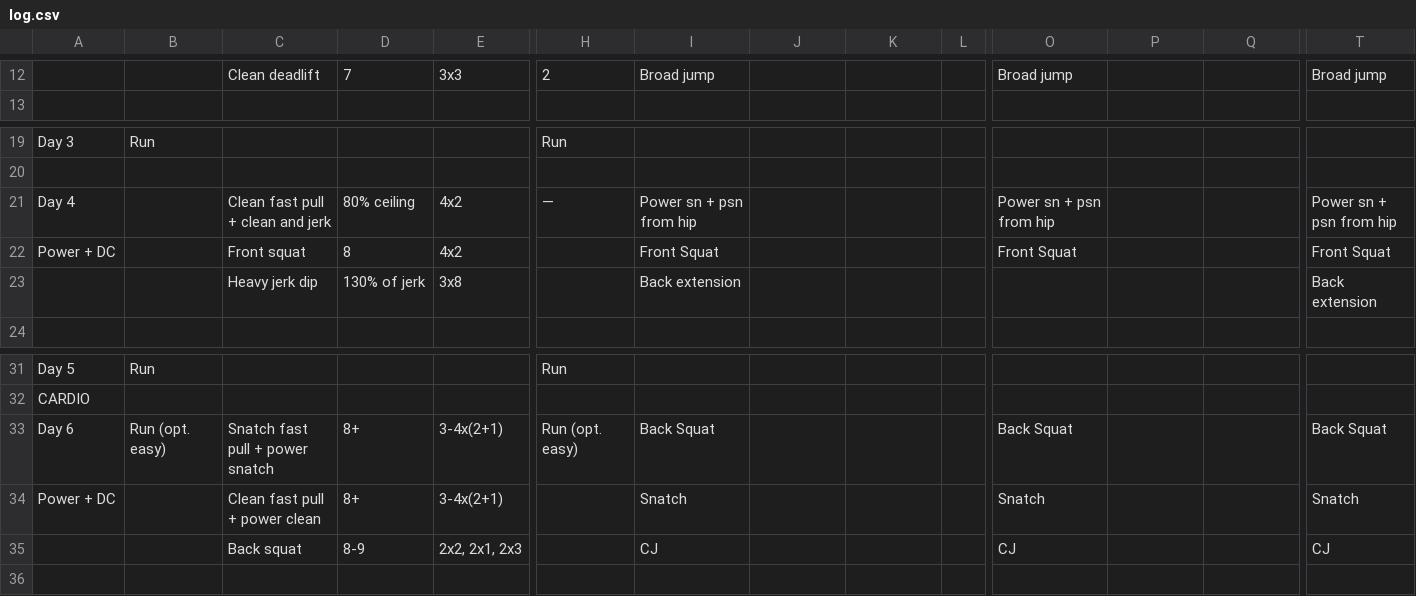
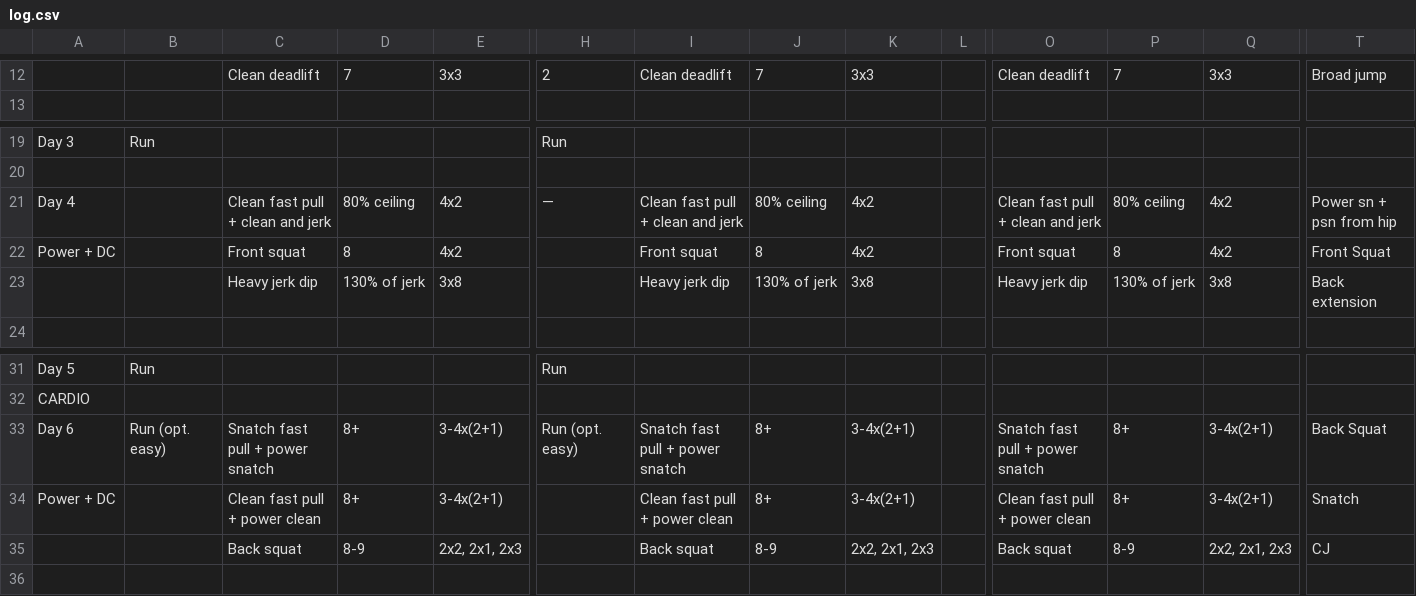
Before and after one commit to mediumcor3/training-week, a CSV file: data/log.csv, drawn as a sheet; only a part is shown, gaps mark what is left out; removed rows and columns are numbered as before the commit, all else as after; rows hold the shown columns only; the diff covers the shown part only; the diff names each change by its address in the sheet, - before the commit and + after, or states it on an @@ line.

```diff
--- a/data/log.csv
+++ b/data/log.csv
-I12: Broad jump
+I12: Clean deadlift
-J12: (empty)
+J12: 7
-K12: (empty)
+K12: 3x3
-O12: Broad jump
+O12: Clean deadlift
-P12: (empty)
+P12: 7
-Q12: (empty)
+Q12: 3x3
-I21: Power sn + psn from hip
+I21: Clean fast pull + clean and jerk
-J21: (empty)
+J21: 80% ceiling
-K21:K22: (empty)
+K21:K22: 4x2
-O21: Power sn + psn from hip
+O21: Clean fast pull + clean and jerk
-P21: (empty)
+P21: 80% ceiling
-Q21:Q22: (empty)
+Q21:Q22: 4x2
-I22: Front Squat
+I22: Front squat
-J22: (empty)
+J22: 8
-O22: Front Squat
+O22: Front squat
-P22: (empty)
+P22: 8
-row 23:  |  | Heavy jerk dip | 130% of jerk | 3x8 |  | Back extension |  |  |  |  |  |  | Back extension
+row 23:  |  | Heavy jerk dip | 130% of jerk | 3x8 |  | Heavy jerk dip | 130% of jerk | 3x8 |  | Heavy jerk dip | 130% of jerk | 3x8 | Back extension
-I33: Back Squat
+I33: Snatch fast pull + power snatch
-J33:J34: (empty)
+J33:J34: 8+
-K33:K34: (empty)
+K33:K34: 3-4x(2+1)
-O33: Back Squat
+O33: Snatch fast pull + power snatch
-P33:P34: (empty)
+P33:P34: 8+
-Q33:Q34: (empty)
+Q33:Q34: 3-4x(2+1)
-I34: Snatch
+I34: Clean fast pull + power clean
-O34: Snatch
+O34: Clean fast pull + power clean
-row 35:  |  | Back squat | 8-9 | 2x2, 2x1, 2x3 |  | CJ |  |  |  | CJ |  |  | CJ
+row 35:  |  | Back squat | 8-9 | 2x2, 2x1, 2x3 |  | Back squat | 8-9 | 2x2, 2x1, 2x3 |  | Back squat | 8-9 | 2x2, 2x1, 2x3 | CJ
```
Also changed, not shown: 1 added row, 1 removed row and 28 edited cells elsewhere in this file, 1 other file.
